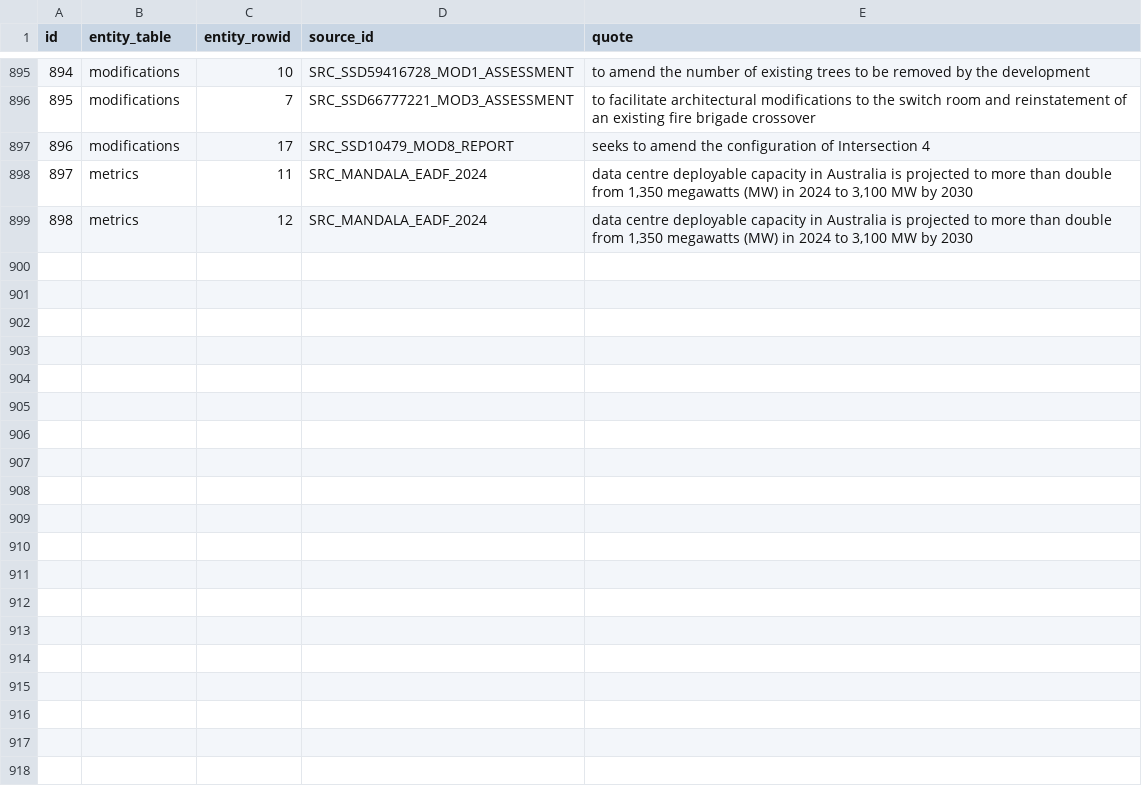
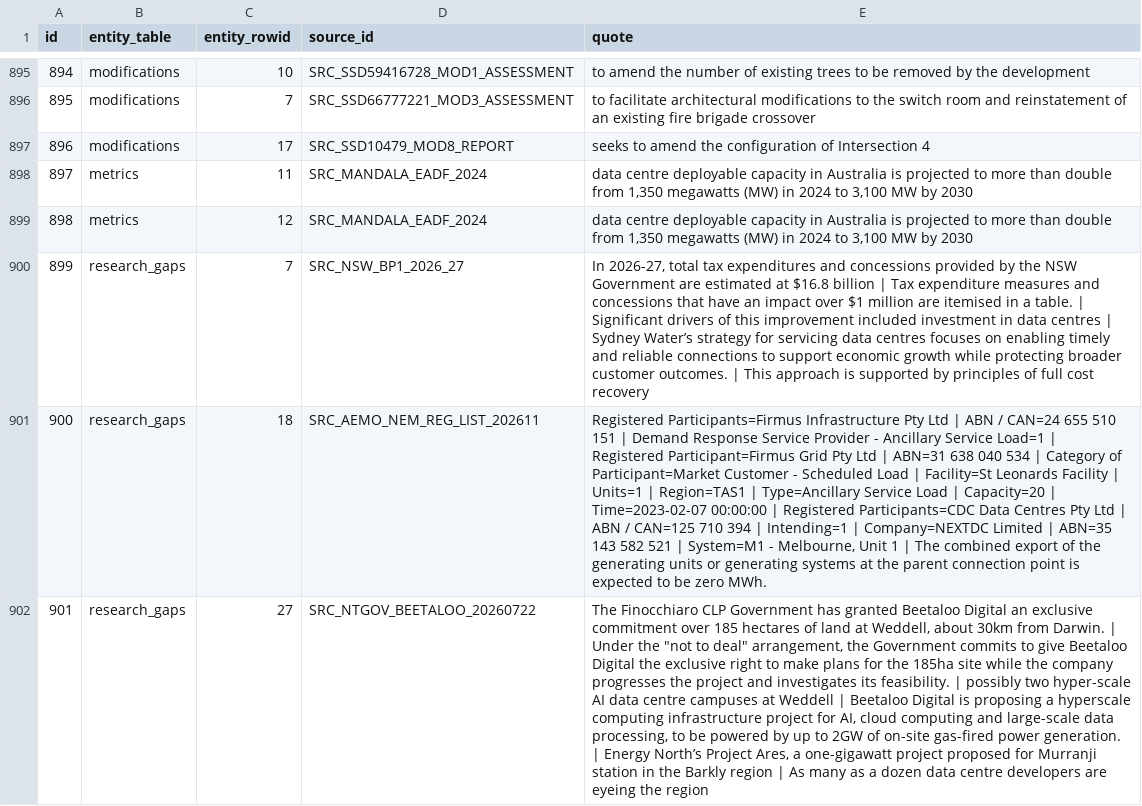
Before and after one commit to dhynesmnk-cyber/weneedtotalkaboutdatacentres, a CSV file: data-pipeline/exports/csv/source_refs.csv, drawn as a sheet; only a part is shown, gaps mark what is left out; the diff covers the shown part only; the diff names each change by its address in the sheet, - before the commit and + after, or states it on an @@ line.

```diff
--- a/data-pipeline/exports/csv/source_refs.csv
+++ b/data-pipeline/exports/csv/source_refs.csv
+row 900: 899 | research_gaps | 7 | SRC_NSW_BP1_2026_27 | In 2026-27, total tax expenditures and concessions provided by the NSW Government are estimated at $16.8 billion | Tax expenditure measures and concessions that have an impact over $1 million are itemised in a table. | Significant drivers of this improvement included investment in data centres | Sydney Water’s strategy for servicing data centres focuses on enabling timely and reliable connections to support economic growth while protecting broader customer outcomes. | This approach is supported by principles of full cost recovery
+row 901: 900 | research_gaps | 18 | SRC_AEMO_NEM_REG_LIST_202611 | Registered Participants=Firmus Infrastructure Pty Ltd | ABN / CAN=24 655 510 151 | Demand Response Service Provider - Ancillary Service Load=1 | Registered Participant=Firmus Grid Pty Ltd | ABN=31 638 040 534 | Category of Participant=Market Customer - Scheduled Load | Facility=St Leonards Facility | Units=1 | Region=TAS1 | Type=Ancillary Service Load | Capacity=20 | Time=2023-02-07 00:00:00 | Registered Participants=CDC Data Centres Pty Ltd | ABN / CAN=125 710 394 | Intending=1 | Company=NEXTDC Limited | ABN=35 143 582 521 | System=M1 - Melbourne, Unit 1 | The combined export of the generating units or generating systems at the parent connection point is expected to be zero MWh.
+row 902: 901 | research_gaps | 27 | SRC_NTGOV_BEETALOO_20260722 | The Finocchiaro CLP Government has granted Beetaloo Digital an exclusive commitment over 185 hectares of land at Weddell, about 30km from Darwin. | Under the "not to deal" arrangement, the Government commits to give Beetaloo Digital the exclusive right to make plans for the 185ha site while the company progresses the project and investigates its feasibility. | possibly two hyper-scale AI data centre campuses at Weddell | Beetaloo Digital is proposing a hyperscale computing infrastructure project for AI, cloud computing and large-scale data processing, to be powered by up to 2GW of on-site gas-fired power generation. | Energy North’s Project Ares, a one-gigawatt project proposed for Murranji station in the Barkly region | As many as a dozen data centre developers are eyeing the region
```
Also changed, not shown: 2 added rows and 3 edited cells elsewhere in this file, data-pipeline/exports/csv/ingest_log.csv, data-pipeline/exports/csv/modifications.csv, 41 other files.
